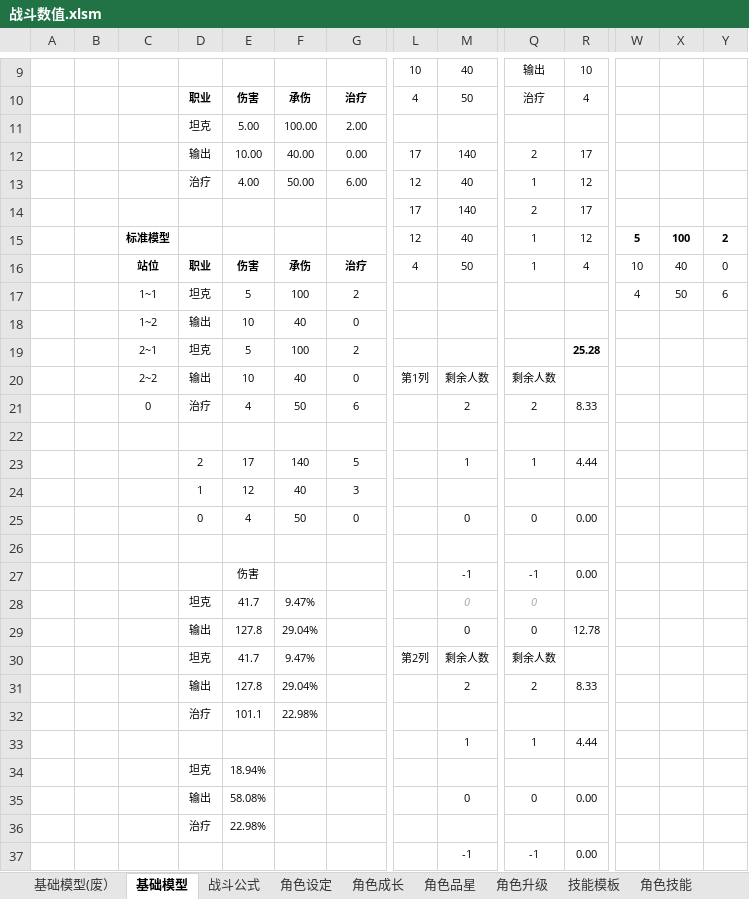
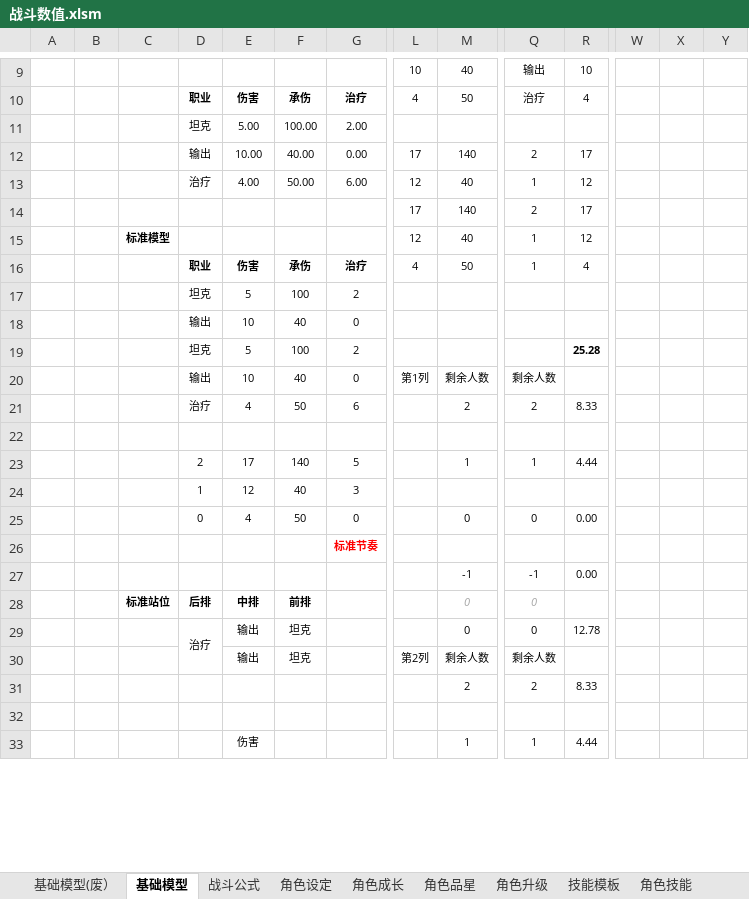
Before and after one commit to woomoody/NumDesTools, an Excel workbook: NumDesTools/doc/战斗数值.xlsm, sheet 基础模型, drawn as a sheet; only a part is shown, gaps mark what is left out; values as stored, in another font and other column widths than the file's, no borders; removed rows and columns are numbered as before the commit, all else as after; rows hold the shown columns only; the diff covers the shown part only; the diff names each change by its address in the sheet, - before the commit and + after, or states it on an @@ line.

```diff
--- a/NumDesTools/doc/战斗数值.xlsm (sheet 基础模型)
+++ b/NumDesTools/doc/战斗数值.xlsm (sheet 基础模型)
-W15: 5
+W15: (empty)
-X15: 100
+X15: (empty)
-Y15: 2
+Y15: (empty)
-C16: 站位
+C16: (empty)
-W16: 10
+W16: (empty)
-X16: 40
+X16: (empty)
-Y16: 0
+Y16: (empty)
-C17: 1~1
+C17: (empty)
-W17: 4
+W17: (empty)
-X17: 50
+X17: (empty)
-Y17: 6
+Y17: (empty)
-C18: 1~2
+C18: (empty)
-C19: 2~1
+C19: (empty)
-C20: 2~2
+C20: (empty)
-C21: 0
+C21: (empty)
-G26: (empty)
+G26: 标准节奏
-row 27:  |  |  |  | 伤害 |  |  |  | -1 | -1 | 0.00
-row 28:  |  |  | 坦克 | 41.7 | 9.47% |  |  | 0 | 0
-row 29:  |  |  | 输出 | 127.8 | 29.04% |  |  | 0 | 0 | 12.78
-row 30:  |  |  | 坦克 | 41.7 | 9.47% |  | 第2列 | 剩余人数 | 剩余人数
-row 31:  |  |  | 输出 | 127.8 | 29.04% |  |  | 2 | 2 | 8.33
-row 32:  |  |  | 治疗 | 101.1 | 22.98%
-row 33:  |  |  |  |  |  |  |  | 1 | 1 | 4.44
-row 34:  |  |  | 坦克 | 18.94%
-row 35:  |  |  | 输出 | 58.08% |  |  |  | 0 | 0 | 0.00
-row 36:  |  |  | 治疗 | 22.98%
+row 28:  |  | 标准站位 | 后排 | 中排 | 前排 |  |  | 0 | 0
+row 29:  |  |  | 治疗 | 输出 | 坦克 |  |  | 0 | 0 | 12.78
+row 30:  |  |  |  | 输出 | 坦克 |  | 第2列 | 剩余人数 | 剩余人数
+row 31:  |  |  |  |  |  |  |  | 2 | 2 | 8.33
+row 32: (empty)
+row 33:  |  |  |  | 伤害 |  |  |  | 1 | 1 | 4.44
```
Also changed, not shown: 4 added rows, 17 edited cells and cell formats elsewhere in this sheet, sheet 战斗公式, sheet 角色设定, formulas that keep their value, NumDesTools/doc/角色怪物数据生成.xlsm, 4 other files.
